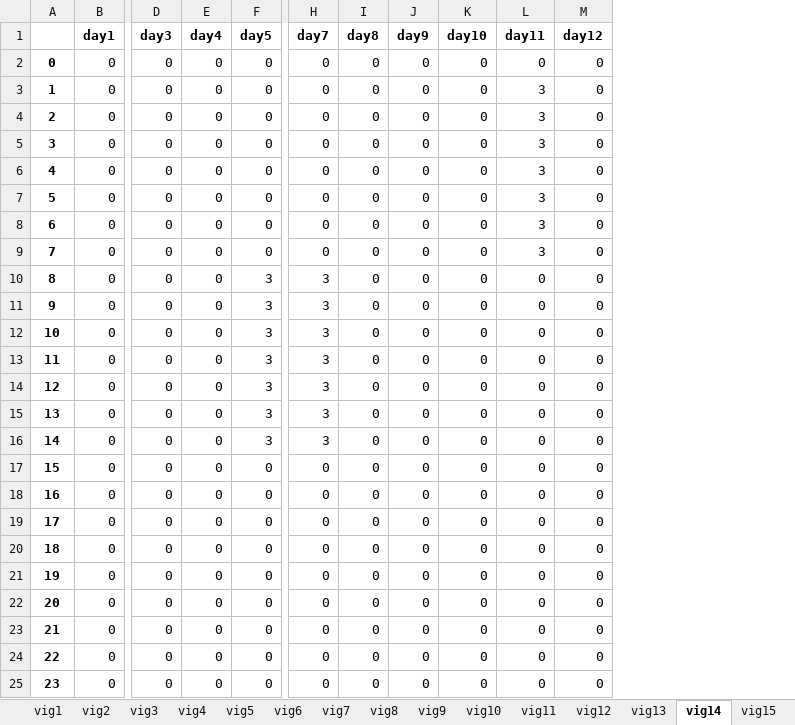
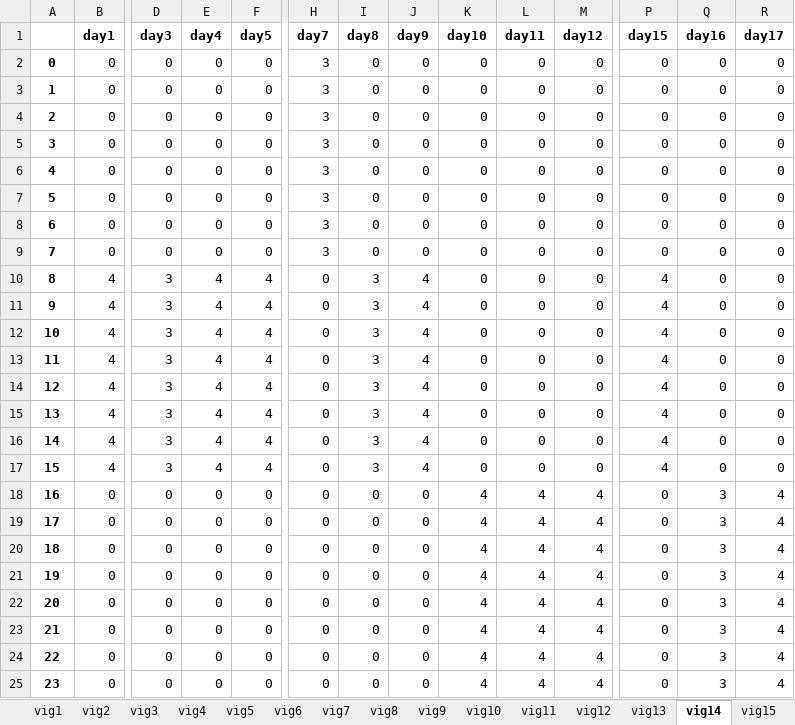
Before and after one commit to renejal/assignment-of-truns, an Excel workbook: Data/Results/FinalResultVigilant.xlsx, sheet vig14, drawn as a sheet; only a part is shown, gaps mark what is left out; values as stored, in another font and other column widths than the file's, no borders; the diff covers the shown part only; the diff names each change by its address in the sheet, - before the commit and + after, or states it on an @@ line.

```diff
--- a/Data/Results/FinalResultVigilant.xlsx (sheet vig14)
+++ b/Data/Results/FinalResultVigilant.xlsx (sheet vig14)
+column P (day15), rows 2-25: 0 | 0 | 0 | 0 | 0 | 0 | 0 | 0 | 4 | 4 | 4 | 4 | 4 | 4 | 4 | 4 | 0 | 0 | 0 | 0 | 0 | 0 | 0 | 0
+column Q (day16), rows 2-25: 0 | 0 | 0 | 0 | 0 | 0 | 0 | 0 | 0 | 0 | 0 | 0 | 0 | 0 | 0 | 0 | 3 | 3 | 3 | 3 | 3 | 3 | 3 | 3
+column R (day17), rows 2-25: 0 | 0 | 0 | 0 | 0 | 0 | 0 | 0 | 0 | 0 | 0 | 0 | 0 | 0 | 0 | 0 | 4 | 4 | 4 | 4 | 4 | 4 | 4 | 4
-H2:H9 (day7): 0
+H2:H9 (day7): 3
-L3:L9 (day11): 3
+L3:L9 (day11): 0
-B10:B17 (day1): 0
+B10:B17 (day1): 4
-D10:D17 (day3): 0
+D10:D17 (day3): 3
-E10:E17 (day4): 0
+E10:E17 (day4): 4
-F10:F16 (day5): 3
+F10:F16 (day5): 4
-H10:H16 (day7): 3
+H10:H16 (day7): 0
-I10:I17 (day8): 0
+I10:I17 (day8): 3
-J10:J17 (day9): 0
+J10:J17 (day9): 4
-F17 (day5): 0
+F17 (day5): 4
-K18:K25 (day10): 0
+K18:K25 (day10): 4
-L18:L25 (day11): 0
+L18:L25 (day11): 4
-M18:M25 (day12): 0
+M18:M25 (day12): 4
```
Also changed, not shown: 1 added row, 11 added columns and 14 edited cells elsewhere in this sheet, sheet vig20, sheet vig19, sheet vig21, sheet vig26, sheet vig2, sheet vig8, 21 more sheets, other sheet tabs, Data/Results/FinalResultSite.xlsx, Data/Results/FirstResultSite.xlsx, 13 other files.
